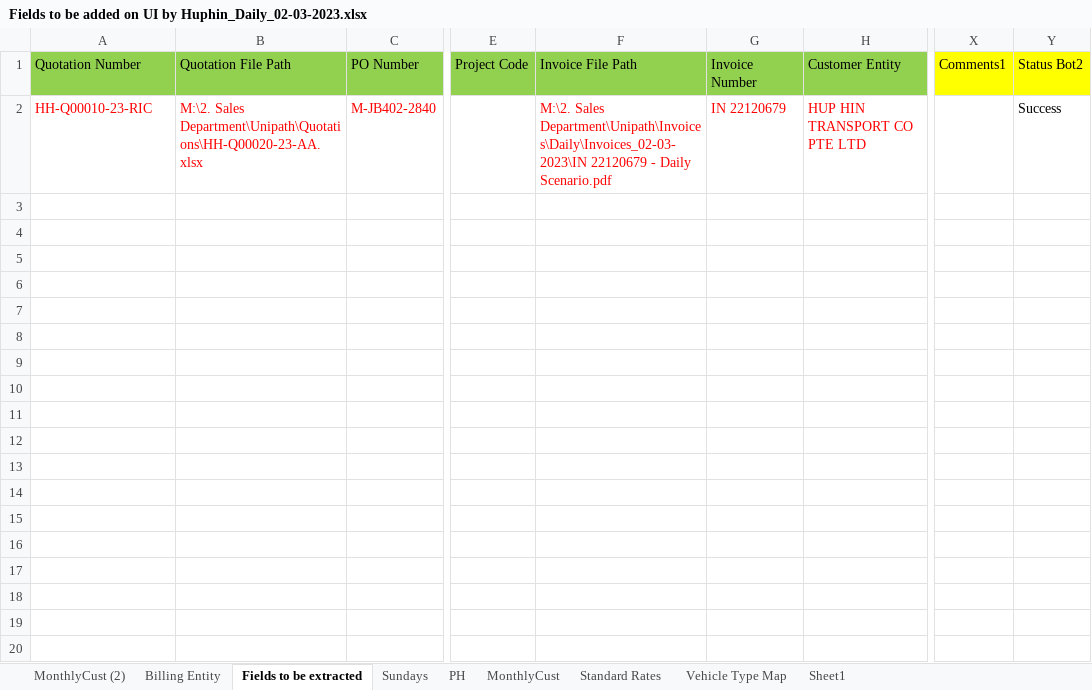
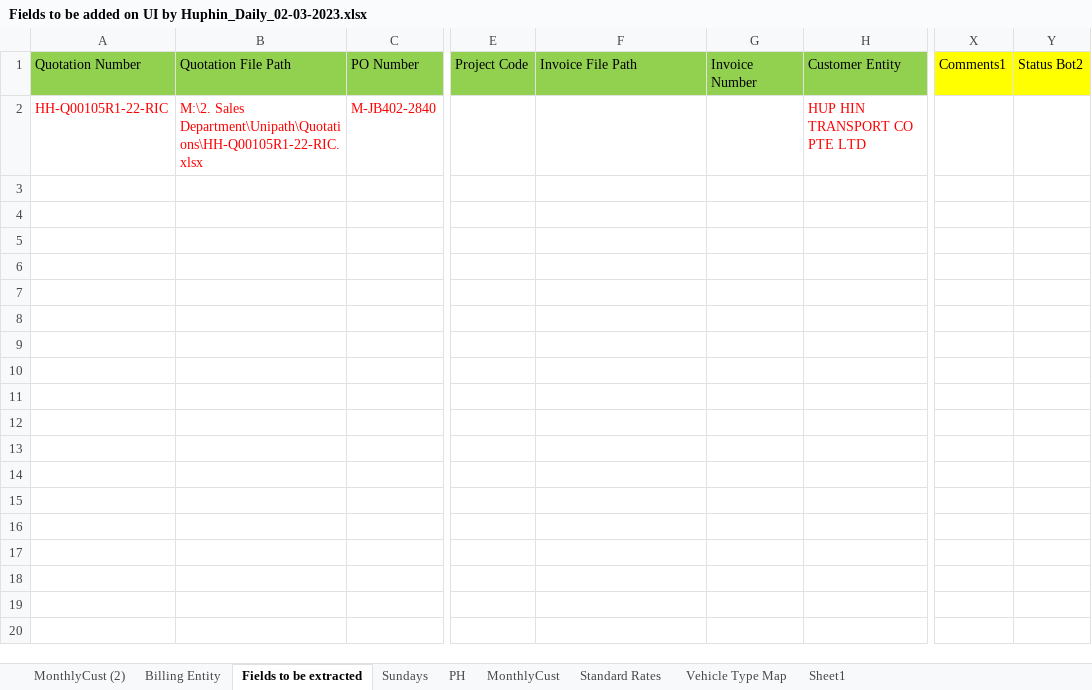
Before and after one commit to FBAP/https-github.com-FBAP-FBSG_RPA_HUPHIN_DO_INVOICE_BOT2, an Excel workbook: Data/Input/Daily/Fields to be added on UI by Huphin_Daily_02-03-2023.xlsx, sheet Fields to be extracted, drawn as a sheet; only a part is shown, gaps mark what is left out; values as stored, in another font and other column widths than the file's, no borders; rows hold the shown columns only; the diff covers the shown part only; the diff names each change by its address in the sheet, - before the commit and + after, or states it on an @@ line.

```diff
--- a/Data/Input/Daily/Fields to be added on UI by Huphin_Daily_02-03-2023.xlsx (sheet Fields to be extracted)
+++ b/Data/Input/Daily/Fields to be added on UI by Huphin_Daily_02-03-2023.xlsx (sheet Fields to be extracted)
-A2 (Quotation Number): HH-Q00010-23-RIC
+A2 (Quotation Number): HH-Q00105R1-22-RIC
-B2 (Quotation File Path): M:\2. Sales Department\Unipath\Quotations\HH-Q00020-23-AA.xlsx
+B2 (Quotation File Path): M:\2. Sales Department\Unipath\Quotations\HH-Q00105R1-22-RIC.xlsx
-F2 (Invoice File Path): M:\2. Sales Department\Unipath\Invoices\Daily\Invoices_02-03-2023\IN 22120679 - Daily Scenario.pdf
+F2 (Invoice File Path): (empty)
-G2 (Invoice Number): IN 22120679
+G2 (Invoice Number): (empty)
-Y2 (Status Bot2): Success
+Y2 (Status Bot2): (empty)
-row 3: (empty)
-row 4: (empty)
-row 5: (empty)
-row 6: (empty)
-row 7: (empty)
-row 8: (empty)
-row 9: (empty)
-row 10: (empty)
-row 11: (empty)
-row 12: (empty)
-row 13: (empty)
-row 14: (empty)
-row 15: (empty)
-row 16: (empty)
-row 17: (empty)
-row 18: (empty)
-row 19: (empty)
-row 20: (empty)
```
Also changed, not shown: 76 removed rows elsewhere in this sheet, sheet Standard Rates, Data/Bot2_Config.xlsx, Data/Input/ScheduleDetails_Bot2.xlsx, 14 other files.
